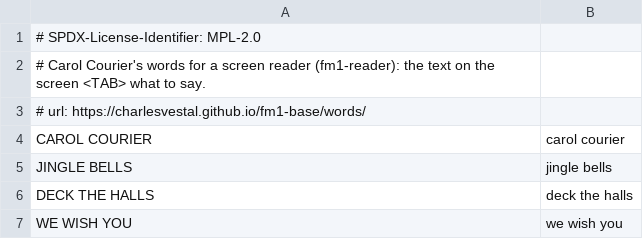
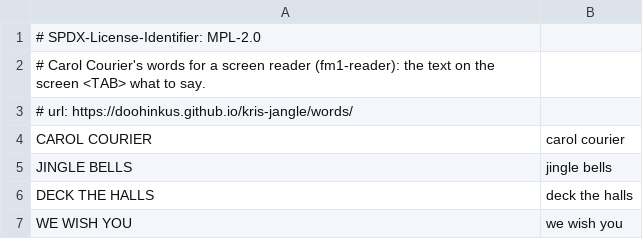
Before and after one commit to doohinkus/kris-jangle, a TSV file: carol-courier/words.tsv, drawn as a sheet; only a part is shown.

Commit message:
Carol Courier: words url points at kris-jangle

```diff
--- a/carol-courier/words.tsv
+++ b/carol-courier/words.tsv
@@ -2,3 +2,3 @@
 # Carol Courier's words for a screen reader (fm1-reader): the text on the screen <TAB> what to say.
-# url: https://charlesvestal.github.io/fm1-base/words/
+# url: https://doohinkus.github.io/kris-jangle/words/
 CAROL COURIER	carol courier
```
